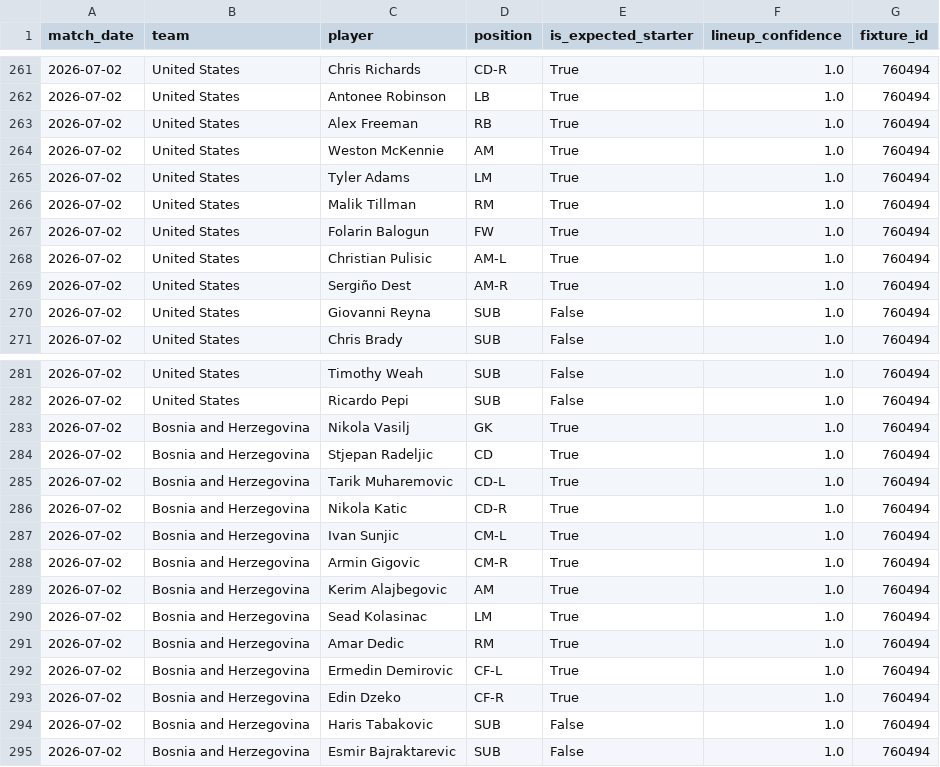
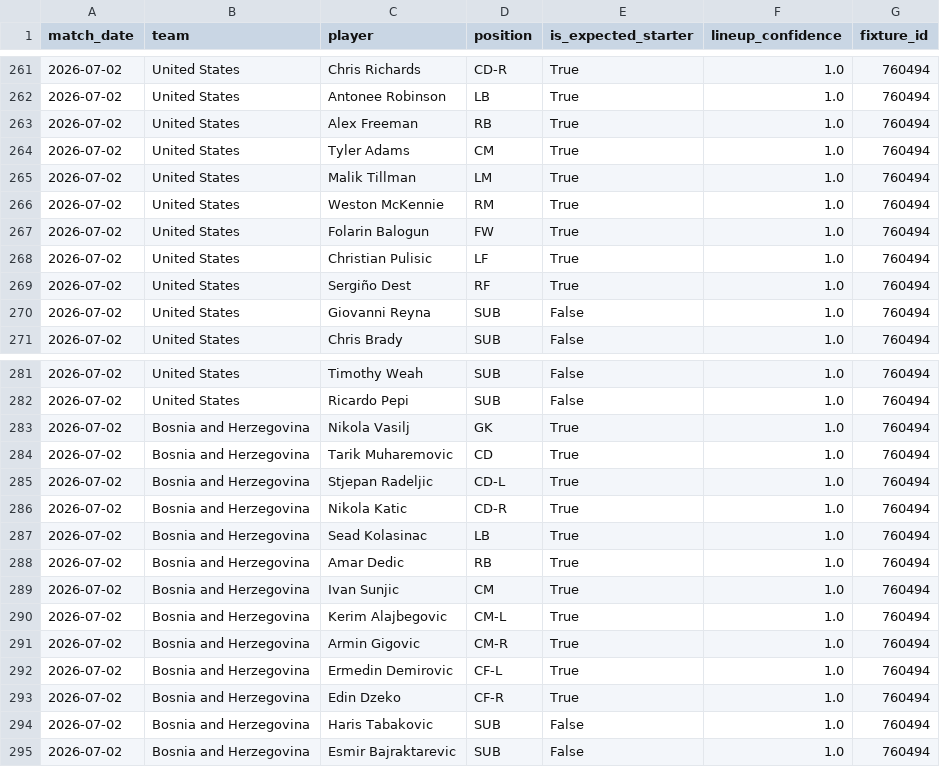
Before and after one commit to matteodethomasis-svg/wc2026-model, a CSV file: data/interim/wc2026_expected_lineups_espn.csv, drawn as a sheet; only a part is shown, gaps mark what is left out.

```diff
--- a/data/interim/wc2026_expected_lineups_espn.csv
+++ b/data/interim/wc2026_expected_lineups_espn.csv
@@ -263,8 +263,8 @@ match_date,team,player,position,is_expected_starter,lineup_confidence,fixture_id
 2026-07-02,United States,Alex Freeman,RB,True,1.0,760494
-2026-07-02,United States,Weston McKennie,AM,True,1.0,760494
-2026-07-02,United States,Tyler Adams,LM,True,1.0,760494
-2026-07-02,United States,Malik Tillman,RM,True,1.0,760494
+2026-07-02,United States,Tyler Adams,CM,True,1.0,760494
+2026-07-02,United States,Malik Tillman,LM,True,1.0,760494
+2026-07-02,United States,Weston McKennie,RM,True,1.0,760494
 2026-07-02,United States,Folarin Balogun,FW,True,1.0,760494
-2026-07-02,United States,Christian Pulisic,AM-L,True,1.0,760494
-2026-07-02,United States,Sergiño Dest,AM-R,True,1.0,760494
+2026-07-02,United States,Christian Pulisic,LF,True,1.0,760494
+2026-07-02,United States,Sergiño Dest,RF,True,1.0,760494
 2026-07-02,United States,Giovanni Reyna,SUB,False,1.0,760494
@@ -283,10 +283,10 @@ match_date,team,player,position,is_expected_starter,lineup_confidence,fixture_id
 2026-07-02,Bosnia and Herzegovina,Nikola Vasilj,GK,True,1.0,760494
-2026-07-02,Bosnia and Herzegovina,Stjepan Radeljic,CD,True,1.0,760494
-2026-07-02,Bosnia and Herzegovina,Tarik Muharemovic,CD-L,True,1.0,760494
+2026-07-02,Bosnia and Herzegovina,Tarik Muharemovic,CD,True,1.0,760494
+2026-07-02,Bosnia and Herzegovina,Stjepan Radeljic,CD-L,True,1.0,760494
 2026-07-02,Bosnia and Herzegovina,Nikola Katic,CD-R,True,1.0,760494
-2026-07-02,Bosnia and Herzegovina,Ivan Sunjic,CM-L,True,1.0,760494
+2026-07-02,Bosnia and Herzegovina,Sead Kolasinac,LB,True,1.0,760494
+2026-07-02,Bosnia and Herzegovina,Amar Dedic,RB,True,1.0,760494
+2026-07-02,Bosnia and Herzegovina,Ivan Sunjic,CM,True,1.0,760494
+2026-07-02,Bosnia and Herzegovina,Kerim Alajbegovic,CM-L,True,1.0,760494
 2026-07-02,Bosnia and Herzegovina,Armin Gigovic,CM-R,True,1.0,760494
-2026-07-02,Bosnia and Herzegovina,Kerim Alajbegovic,AM,True,1.0,760494
-2026-07-02,Bosnia and Herzegovina,Sead Kolasinac,LM,True,1.0,760494
-2026-07-02,Bosnia and Herzegovina,Amar Dedic,RM,True,1.0,760494
 2026-07-02,Bosnia and Herzegovina,Ermedin Demirovic,CF-L,True,1.0,760494
```
Also changed, not shown: data/interim/polymarket_world_cup_winner.csv, reports/baseline_latest_elo_ratings.csv, 6 other files.
